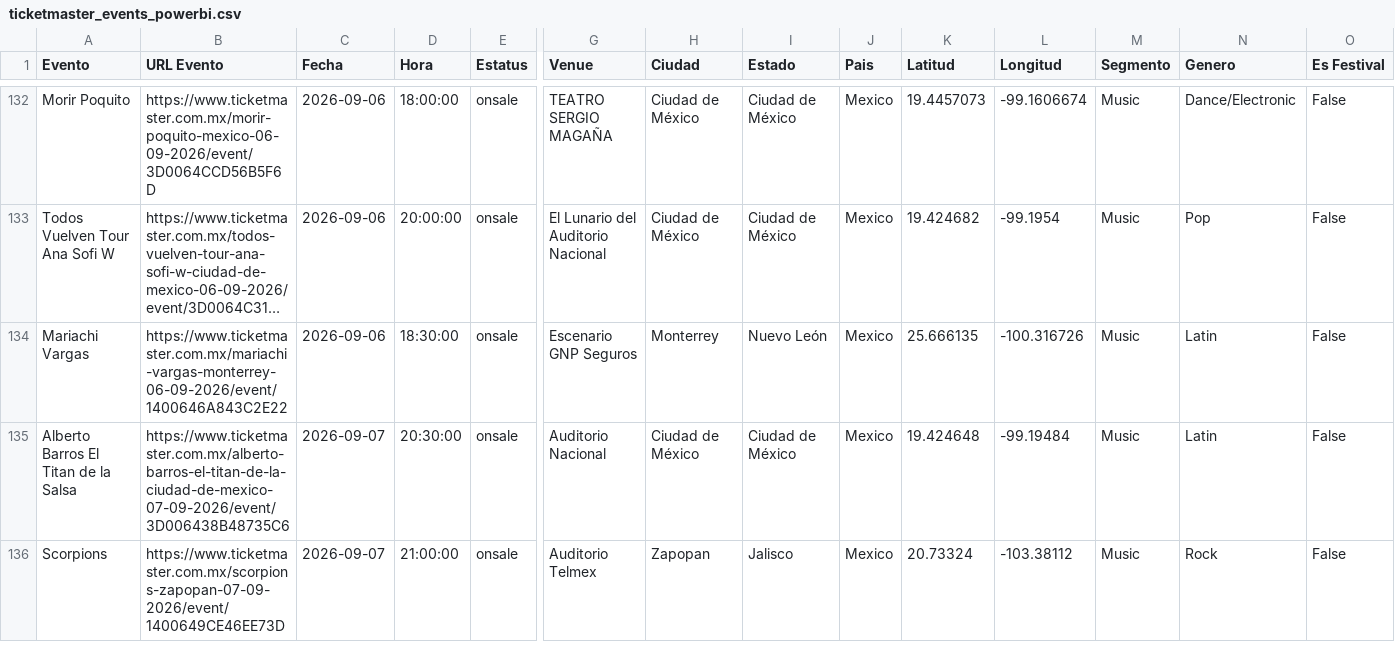
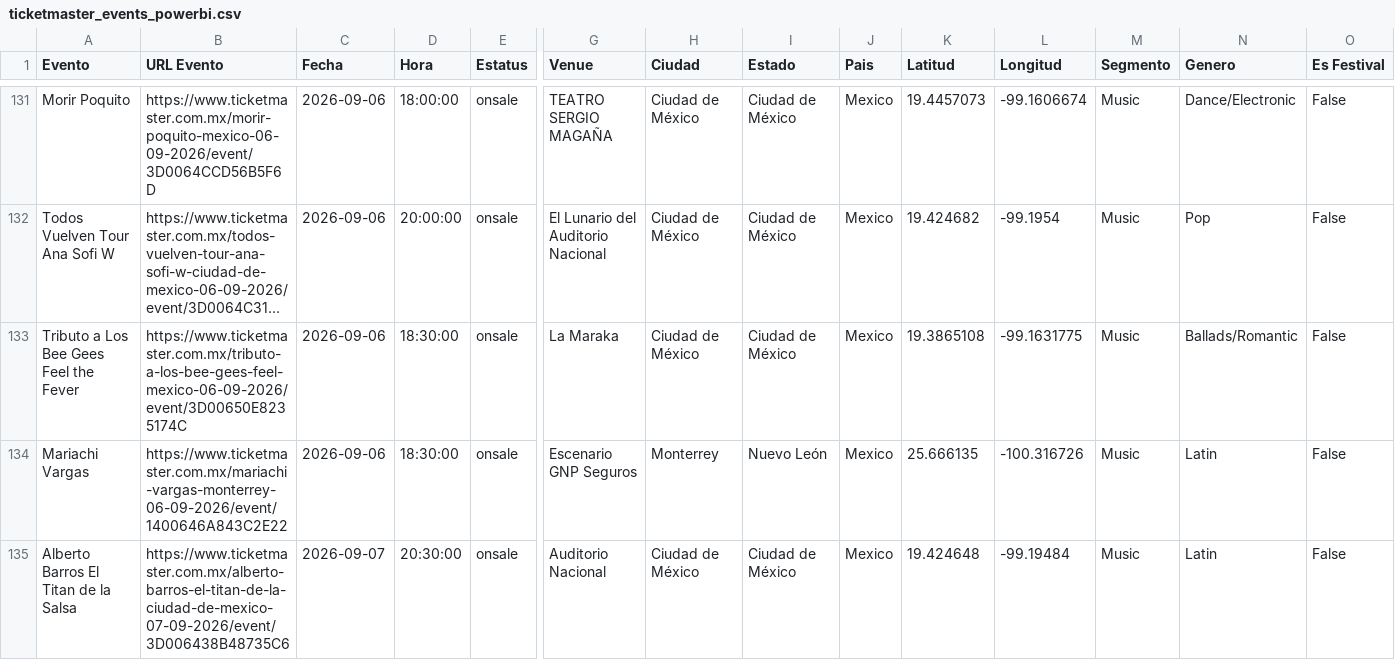
Before and after one commit to DavidCastilloSKT/analisis-oferta-musical-mexico-ticketmaster, a CSV file: data/processed/ticketmaster_events_powerbi.csv, drawn as a sheet; only a part is shown, gaps mark what is left out; the shorter side is filled out with more unchanged rows; long unchanged cells end in …; rows hold the shown columns only; the diff covers the shown part only; the diff names each change by its address in the sheet, - before the commit and + after, or states it on an @@ line.

```diff
--- a/data/processed/ticketmaster_events_powerbi.csv
+++ b/data/processed/ticketmaster_events_powerbi.csv
+row 133: Tributo a Los Bee Gees Feel the Fever | https://www.ticketmaster.com.mx/tributo-a-los-bee-gees-feel-mexico-06-09-2026/event/3D00650E8235174C | 2026-09-06 | 18:30:00 | onsale | La Maraka | Ciudad de México | Ciudad de México | Mexico | 19.3865108 | -99.1631775 | Music | Ballads/Romantic | False
```
Also changed, not shown: 2 added rows, 5 removed rows and 6 edited cells elsewhere in this file, data/processed/ticketmaster_events_mx_music.csv.
